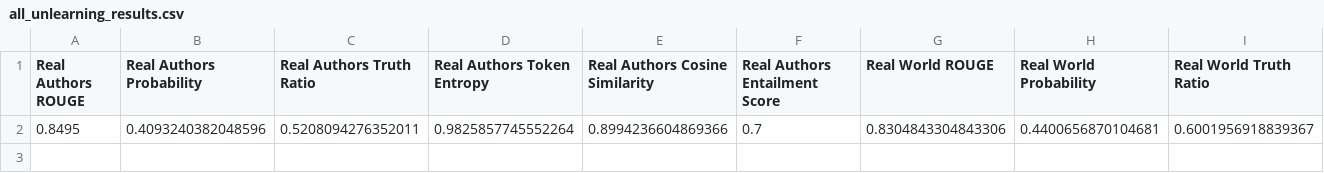
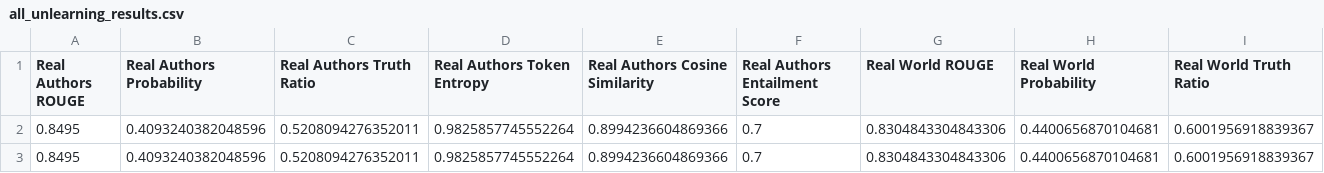
Before and after one commit to shleeku/UniErase, a CSV file: results/tofu/llama3.1-8b/forget10/UniErase-M/all_unlearning_results.csv, drawn as a sheet; only a part is shown; rows hold the shown columns only; the diff names each change by its address in the sheet, - before the commit and + after, or states it on an @@ line.

```diff
--- a/results/tofu/llama3.1-8b/forget10/UniErase-M/all_unlearning_results.csv
+++ b/results/tofu/llama3.1-8b/forget10/UniErase-M/all_unlearning_results.csv
+row 3: 0.8495 | 0.4093240382048596 | 0.5208094276352011 | 0.9825857745552264 | 0.8994236604869366 | 0.7 | 0.8304843304843306 | 0.4400656870104681 | 0.6001956918839367
```
Also changed, not shown: results/tofu/llama3.1-8b/forget10/UniErase-M/eval_results-0/unlearning_results.csv, 11 other files.
